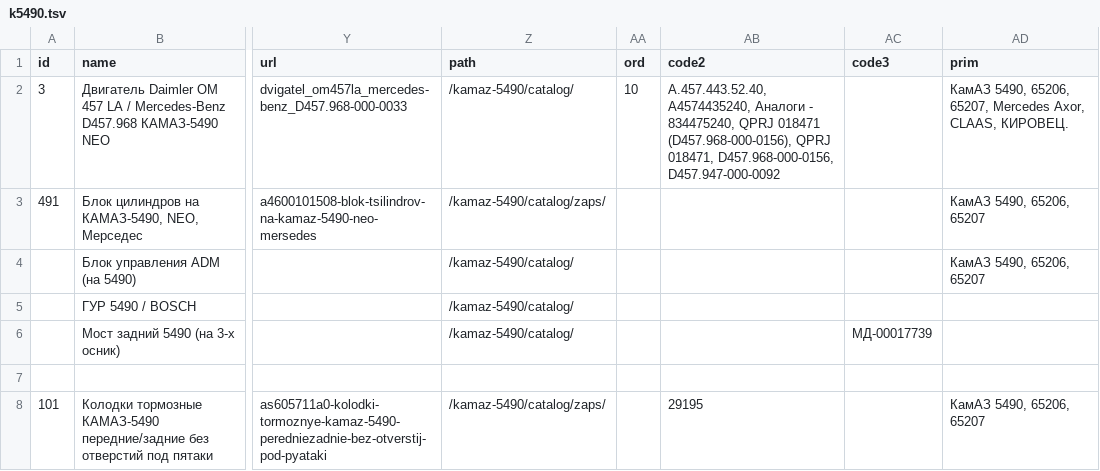
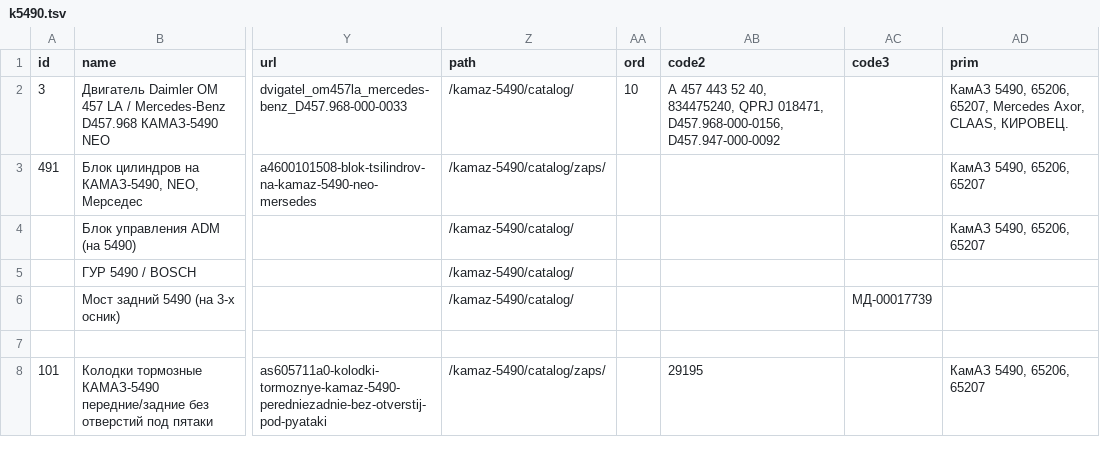
Before and after one commit to reesly/zap-kam, a TSV file: data/k5490.tsv, drawn as a sheet; only a part is shown, gaps mark what is left out; the diff names each change by its address in the sheet, - before the commit and + after, or states it on an @@ line.

```diff
--- a/data/k5490.tsv
+++ b/data/k5490.tsv
-AB2 (code2): A.457.443.52.40, A4574435240, Аналоги - 834475240, QPRJ 018471 (D457.968-000-0156), QPRJ 018471,…
+AB2 (code2): A 457 443 52 40, 834475240, QPRJ 018471,…
```
Also changed, not shown: 1 other file.
